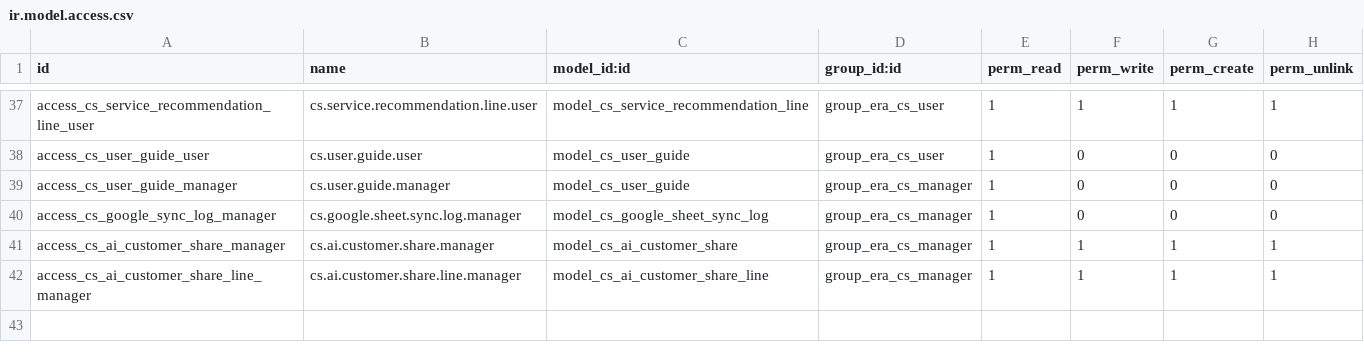
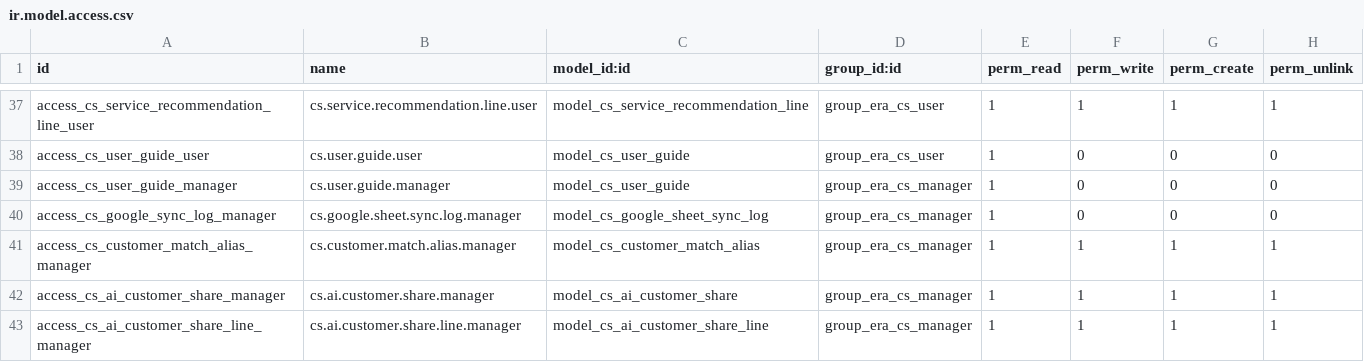
Before and after one commit to Era-Group/era_share, a CSV file: era_customer_success/security/ir.model.access.csv, drawn as a sheet; only a part is shown, gaps mark what is left out.

Commit message:
customer success: add persistent customer matching aliases

```diff
--- a/era_customer_success/security/ir.model.access.csv
+++ b/era_customer_success/security/ir.model.access.csv
@@ -40,2 +40,3 @@ access_cs_user_guide_manager,cs.user.guide.manager,model_cs_user_guide,group_era
 access_cs_google_sync_log_manager,cs.google.sheet.sync.log.manager,model_cs_google_sheet_sync_log,group_era_cs_manager,1,0,0,0
+access_cs_customer_match_alias_manager,cs.customer.match.alias.manager,model_cs_customer_match_alias,group_era_cs_manager,1,1,1,1
 access_cs_ai_customer_share_manager,cs.ai.customer.share.manager,model_cs_ai_customer_share,group_era_cs_manager,1,1,1,1
```
Also changed, not shown: 13 other files.
